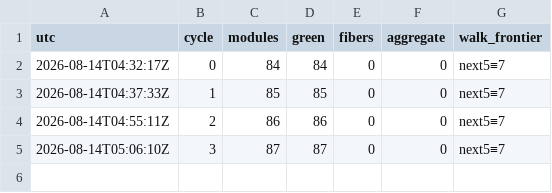
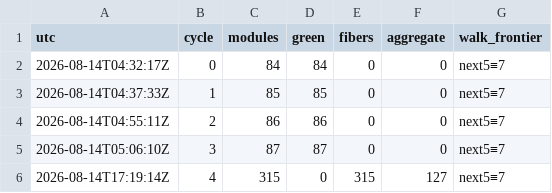
Before and after one commit to avikj/metacircular-interaction-prototype, a TSV file: collab/orchestration/machine-ledger.tsv, drawn as a sheet.

```diff
--- a/collab/orchestration/machine-ledger.tsv
+++ b/collab/orchestration/machine-ledger.tsv
@@ -5 +5,2 @@ utc	cycle	modules	green	fibers	aggregate	walk_frontier
 2026-08-14T05:06:10Z	3	87	87	0	0	next5≡7
+2026-08-14T17:19:14Z	4	315	0	315	127	next5≡7
```
Also changed, not shown: 4 other files.
